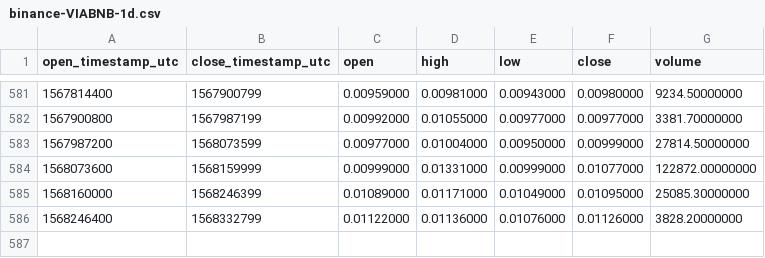
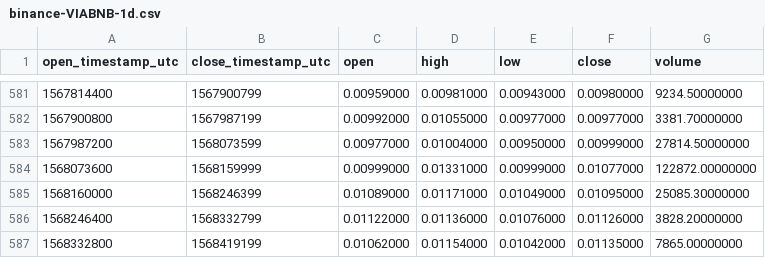
Before and after one commit to cryptobigbro/binance-VIABNB, a CSV file: binance-VIABNB-1d.csv, drawn as a sheet; only a part is shown, gaps mark what is left out; the diff names each change by its address in the sheet, - before the commit and + after, or states it on an @@ line.

Commit message:
Update OHLCV data.

```diff
--- a/binance-VIABNB-1d.csv
+++ b/binance-VIABNB-1d.csv
+row 587: 1568332800 | 1568419199 | 0.01062000 | 0.01154000 | 0.01042000 | 0.01135000 | 7865.00000000
```
Also changed, not shown: 1 other file.
